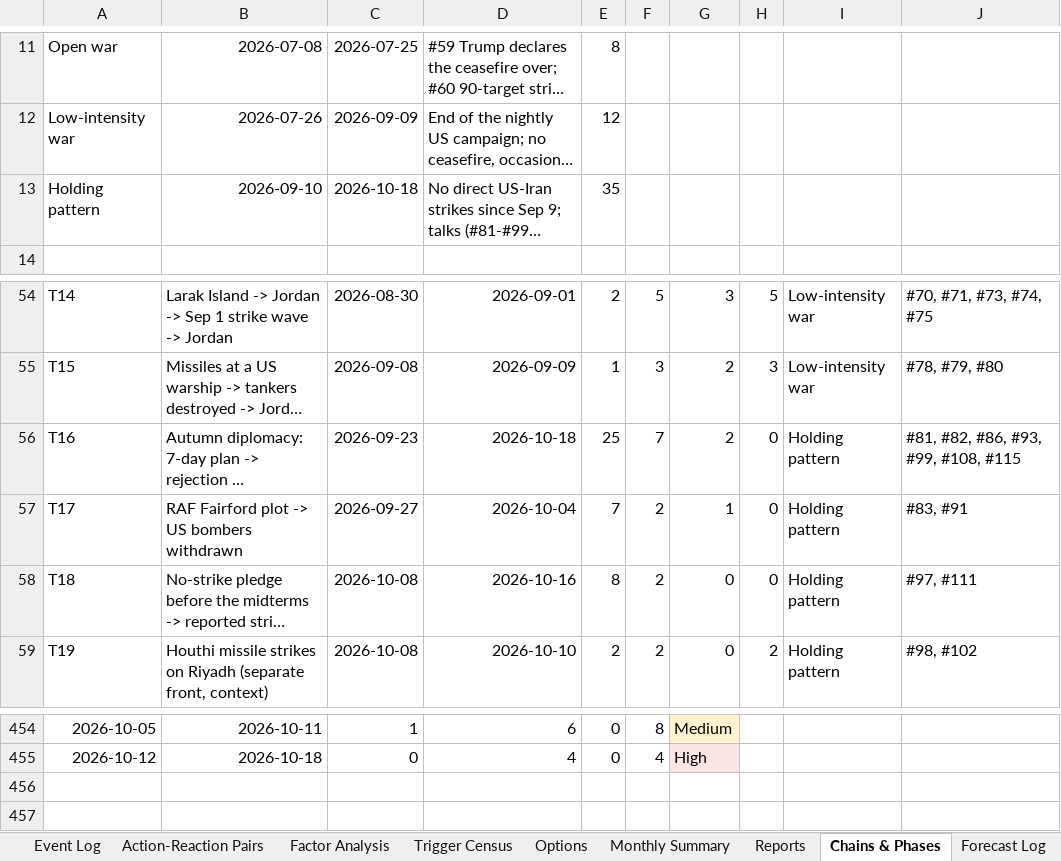
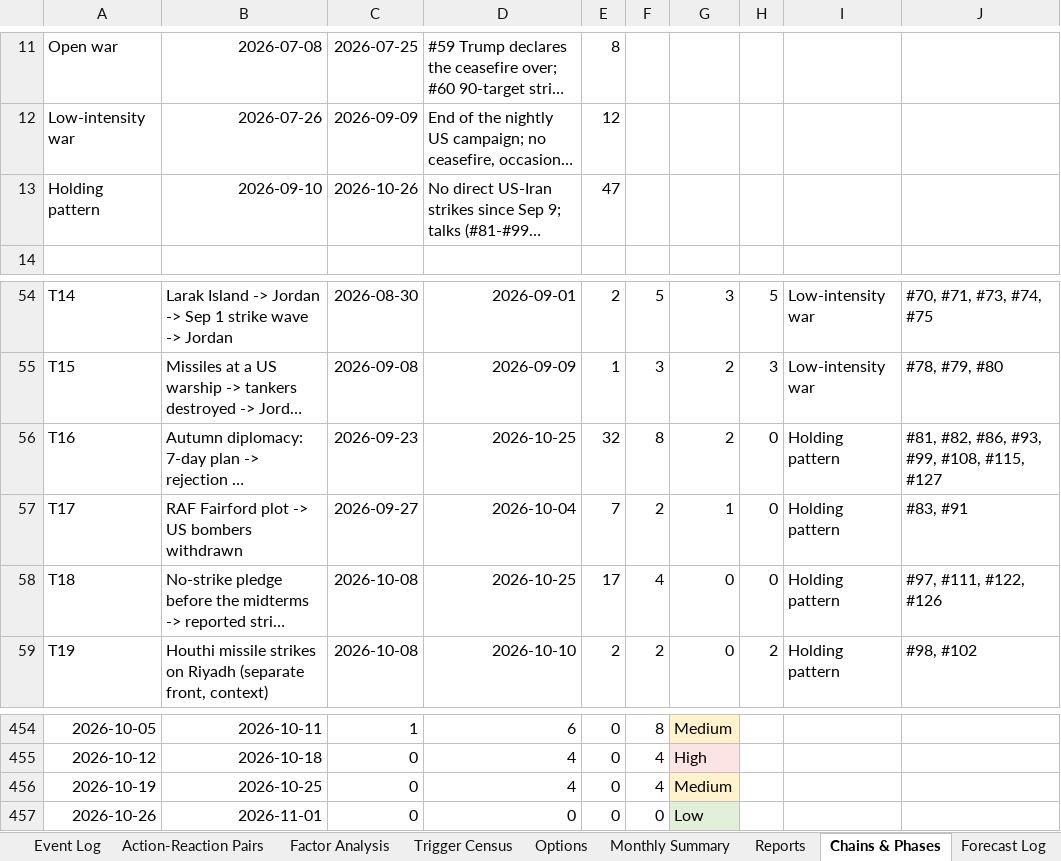
Before and after one commit to siddraw/NAPOR-Options-Explorer, an Excel workbook: napor/NAPOR_iran_war.xlsx, sheet Chains & Phases, drawn as a sheet; only a part is shown, gaps mark what is left out; long unchanged cells end in …; values as stored, in another font and other column widths than the file's, no borders; the diff names each change by its address in the sheet, - before the commit and + after, or states it on an @@ line.

```diff
--- a/napor/NAPOR_iran_war.xlsx (sheet Chains & Phases)
+++ b/napor/NAPOR_iran_war.xlsx (sheet Chains & Phases)
-C13: 2026-10-18
+C13: 2026-10-26
-E13: 35
+E13: 47
-D56: 2026-10-18
+D56: 2026-10-25
-E56: 25
+E56: 32
-F56: 7
+F56: 8
-J56: #81, #82, #86, #93, #99, #108, #115
+J56: #81, #82, #86, #93, #99, #108, #115, #127
-D58: 2026-10-16
+D58: 2026-10-25
-E58: 8
+E58: 17
-F58: 2
+F58: 4
-J58: #97, #111
+J58: #97, #111, #122, #126
+row 456: 2026-10-19 | 2026-10-25 | 0 | 4 | 0 | 4 | Medium
+row 457: 2026-10-26 | 2026-11-01 | 0 | 0 | 0 | 0 | Low
```
Also changed, not shown: sheet Reports, sheet Event Log, sheet Review Queue, sheet Forecast Log, sheet Trigger Census, sheet Options, 2 more sheets, formulas that keep their value, 21 other files.
